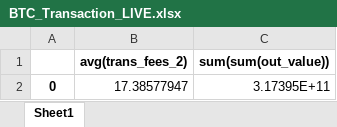
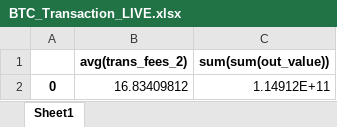
Before and after one commit to tejs13/Spark-Streaming-BTC, an Excel workbook: BTC_Transaction_LIVE.xlsx, sheet Sheet1, drawn as a sheet; values as stored, in another font and other column widths than the file's, no borders; the diff names each change by its address in the sheet, - before the commit and + after, or states it on an @@ line.

```diff
--- a/BTC_Transaction_LIVE.xlsx (sheet Sheet1)
+++ b/BTC_Transaction_LIVE.xlsx (sheet Sheet1)
-B2 (avg(trans_fees_2)): 17.38577947
+B2 (avg(trans_fees_2)): 16.83409812
-C2 (sum(sum(out_value))): 3.17395E+11
+C2 (sum(sum(out_value))): 1.14912E+11
```
Also changed, not shown: 30 other files.
